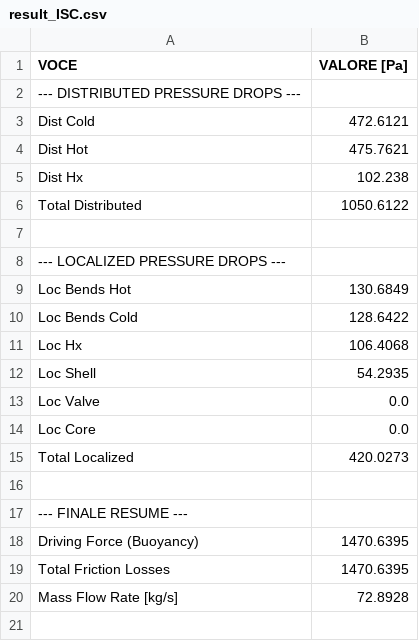
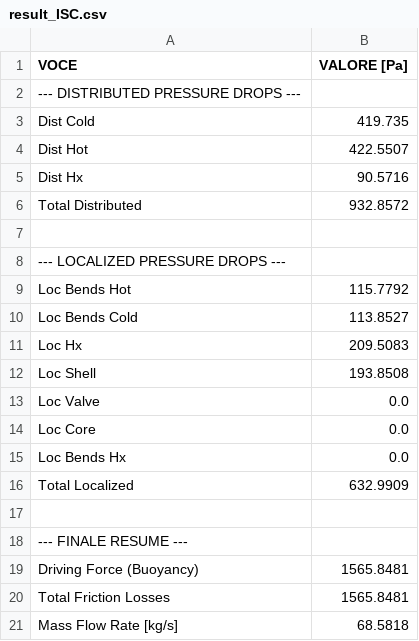
Before and after one commit to riccardopolato/Nuclear-plants, a CSV file: assignment1/result_ISC.csv, drawn as a sheet.

```diff
--- a/assignment1/result_ISC.csv
+++ b/assignment1/result_ISC.csv
@@ -2,19 +2,20 @@ VOCE,VALORE [Pa]
 --- DISTRIBUTED PRESSURE DROPS ---,
-Dist Cold,472.6121
-Dist Hot,475.7621
-Dist Hx,102.238
-Total Distributed,1050.6122
+Dist Cold,419.735
+Dist Hot,422.5507
+Dist Hx,90.5716
+Total Distributed,932.8572
 ,
 --- LOCALIZED PRESSURE DROPS ---,
-Loc Bends Hot,130.6849
-Loc Bends Cold,128.6422
-Loc Hx,106.4068
-Loc Shell,54.2935
+Loc Bends Hot,115.7792
+Loc Bends Cold,113.8527
+Loc Hx,209.5083
+Loc Shell,193.8508
 Loc Valve,0.0
 Loc Core,0.0
-Total Localized,420.0273
+Loc Bends Hx,0.0
+Total Localized,632.9909
 ,
 --- FINALE RESUME ---,
-Driving Force (Buoyancy),1470.6395
-Total Friction Losses,1470.6395
-Mass Flow Rate [kg/s],72.8928
+Driving Force (Buoyancy),1565.8481
+Total Friction Losses,1565.8481
+Mass Flow Rate [kg/s],68.5818
```
Also changed, not shown: assignment1/result_PSC.csv, 1 other file.
